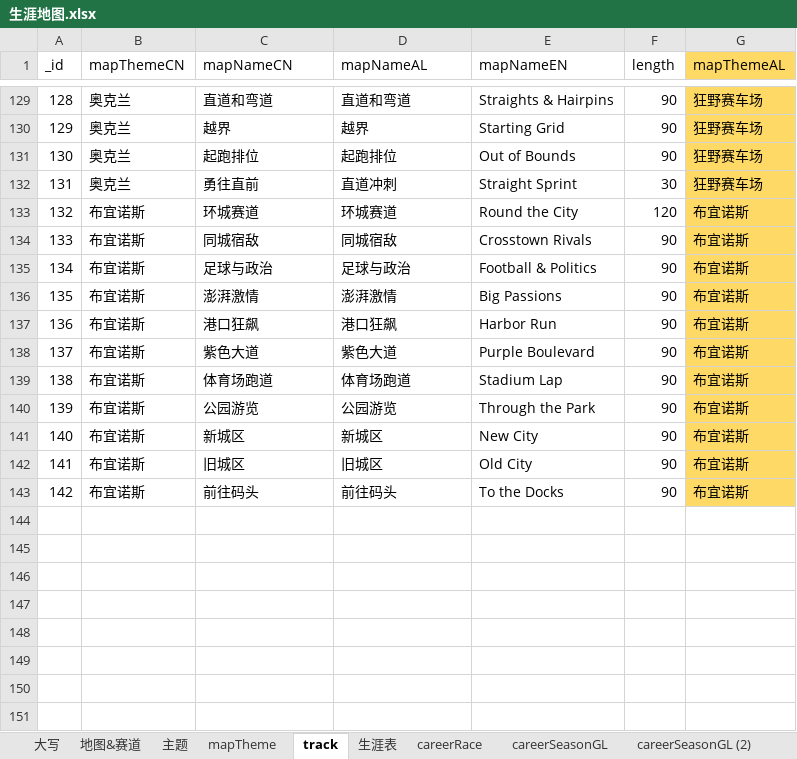
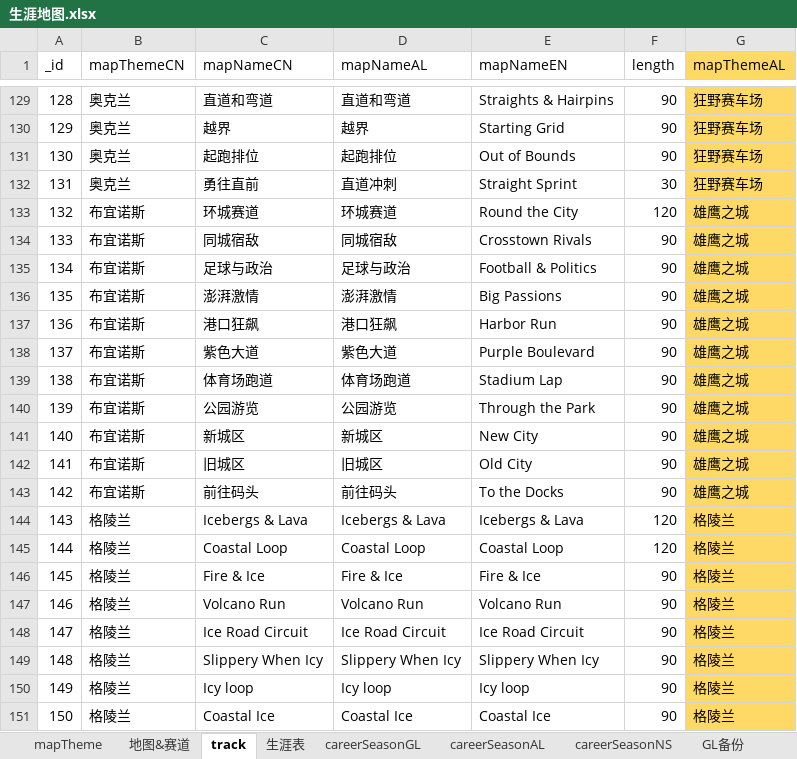
Before and after one commit to a9helper/a9-data, an Excel workbook: 生涯地图.xlsx, sheet track, drawn as a sheet; only a part is shown, gaps mark what is left out; values as stored, in another font and other column widths than the file's, no borders; the diff names each change by its address in the sheet, - before the commit and + after, or states it on an @@ line.

```diff
--- a/生涯地图.xlsx (sheet track)
+++ b/生涯地图.xlsx (sheet track)
-sheet tab: careerSeasonGL (2)
+sheet tab: GL备份
-sheet tab: 大写
-sheet tab: 主题
-sheet tab: careerRace
@@ sheet tab order changed: mapTheme | 地图&赛道 | track | 生涯表 | careerSeasonGL | careerSeasonAL | careerSeasonNS | GL备份 @@
-G133:G143 (mapThemeAL): 布宜诺斯
+G133:G143 (mapThemeAL): 雄鹰之城
+row 144: 143 | 格陵兰 | Icebergs & Lava | Icebergs & Lava | Icebergs & Lava | 120 | 格陵兰
+row 145: 144 | 格陵兰 | Coastal Loop | Coastal Loop | Coastal Loop | 120 | 格陵兰
+row 146: 145 | 格陵兰 | Fire & Ice | Fire & Ice | Fire & Ice | 90 | 格陵兰
+row 147: 146 | 格陵兰 | Volcano Run | Volcano Run | Volcano Run | 90 | 格陵兰
+row 148: 147 | 格陵兰 | Ice Road Circuit | Ice Road Circuit | Ice Road Circuit | 90 | 格陵兰
+row 149: 148 | 格陵兰 | Slippery When Icy | Slippery When Icy | Slippery When Icy | 90 | 格陵兰
+row 150: 149 | 格陵兰 | Icy loop | Icy loop | Icy loop | 90 | 格陵兰
+row 151: 150 | 格陵兰 | Coastal Ice | Coastal Ice | Coastal Ice | 90 | 格陵兰
```
Also changed, not shown: sheet 地图&赛道, sheet careerSeasonGL, sheet mapTheme, 国服小助手.xlsx, 国际服小助手.xlsx, 3 other files.
